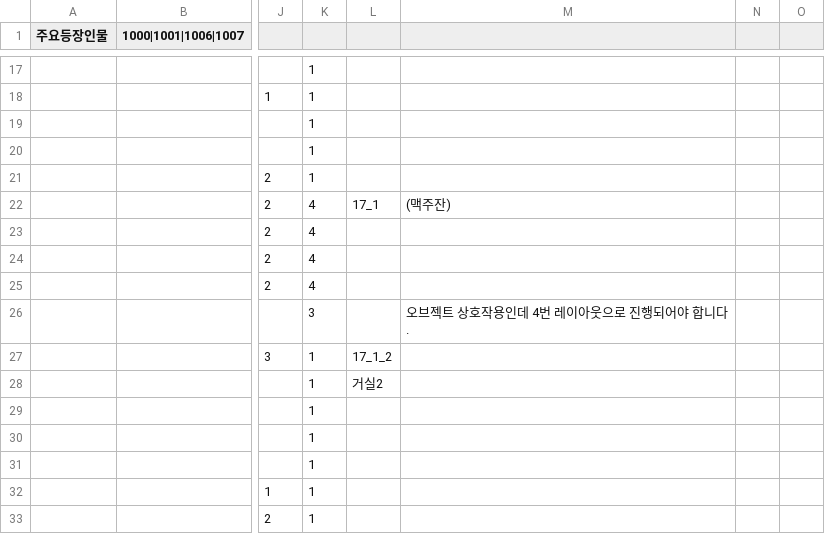
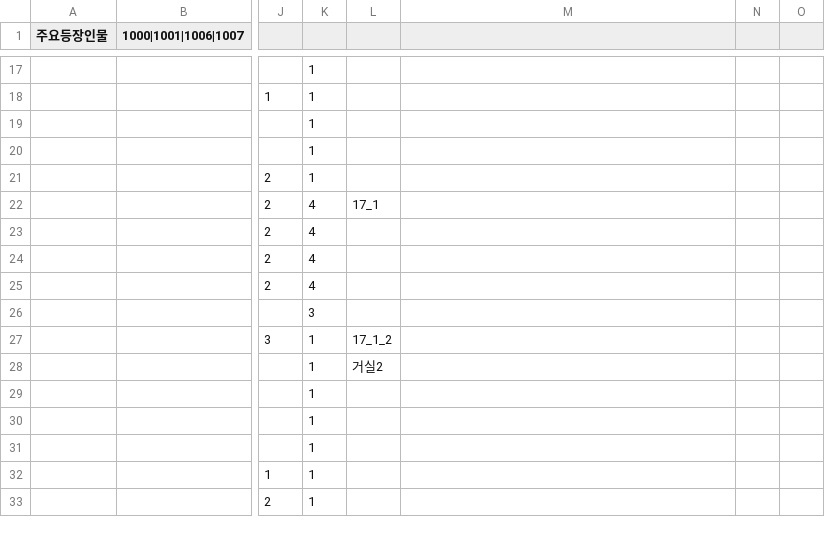
Before and after one commit to sopipc167/UnSleep, a CSV file: UnSleep/Assets/Resources/epi_csv/epi_17.csv, drawn as a sheet; only a part is shown, gaps mark what is left out; the diff names each change by its address in the sheet, - before the commit and + after, or states it on an @@ line.

```diff
--- a/UnSleep/Assets/Resources/epi_csv/epi_17.csv
+++ b/UnSleep/Assets/Resources/epi_csv/epi_17.csv
-M22: (맥주잔)
+M22: (empty)
-M26: 오브젝트 상호작용인데 4번 레이아웃으로 진행되어야 합니다.
+M26: (empty)
```
Also changed, not shown: UnSleep/Assets/Resources/epi_csv/epi_13.csv, UnSleep/Assets/Resources/epi_csv/epi_3.csv, 9 other files.
